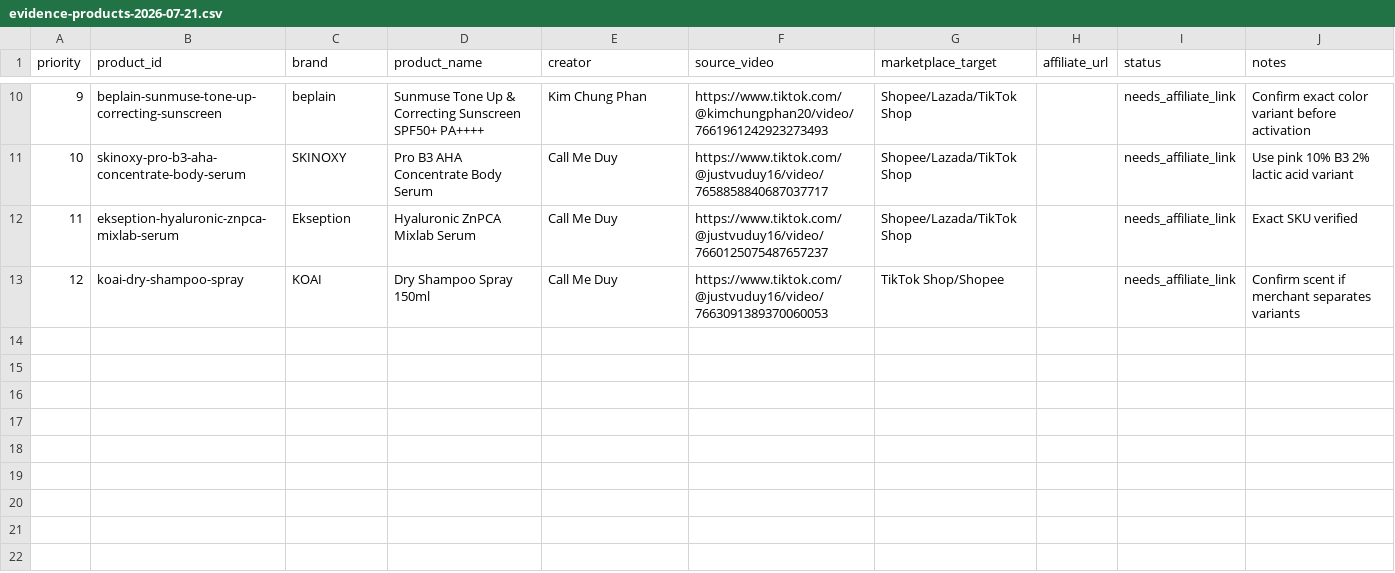
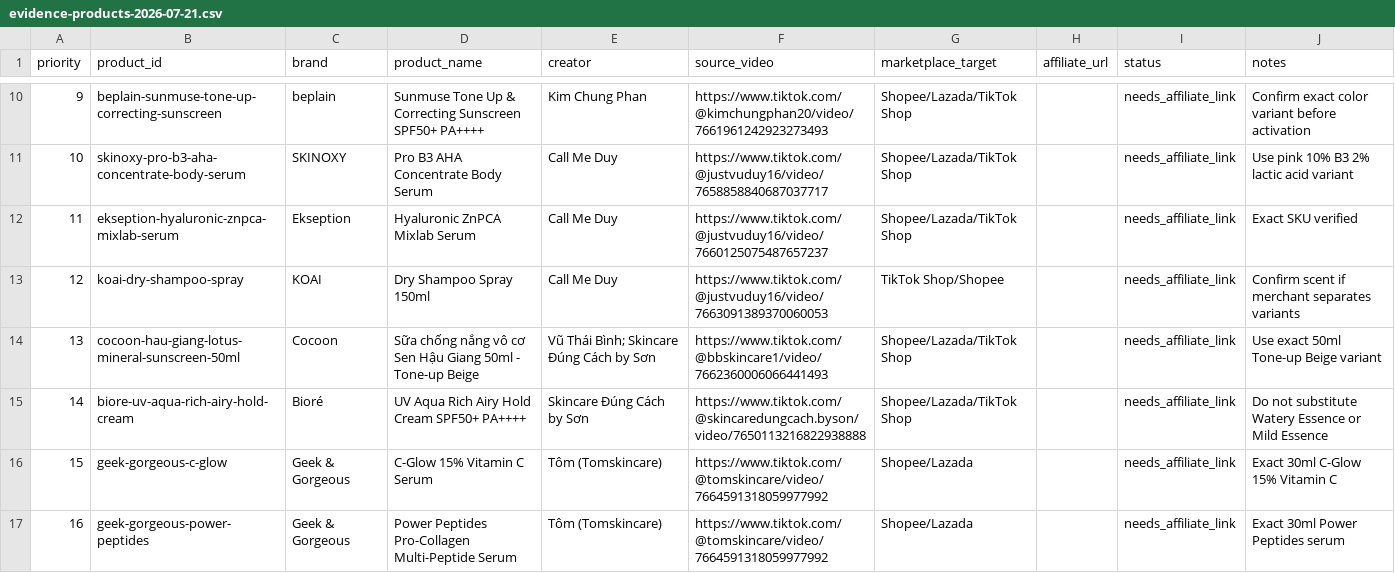
Before and after one commit to ungden/dep-radar, a CSV file: docs/affiliate/evidence-products-2026-07-21.csv, drawn as a sheet; only a part is shown, gaps mark what is left out; the diff names each change by its address in the sheet, - before the commit and + after, or states it on an @@ line.

Commit message:
feat: publish second verified creator product batch

```diff
--- a/docs/affiliate/evidence-products-2026-07-21.csv
+++ b/docs/affiliate/evidence-products-2026-07-21.csv
+row 14: 13 | cocoon-hau-giang-lotus-mineral-sunscreen-50ml | Cocoon | Sữa chống nắng vô cơ Sen Hậu Giang 50ml - Tone-up Beige | Vũ Thái Bình; Skincare Đúng Cách by Sơn | https://www.tiktok.com/@bbskincare1/video/7662360006066441493 | Shopee/Lazada/TikTok Shop |  | needs_affiliate_link | Use exact 50ml Tone-up Beige variant
+row 15: 14 | biore-uv-aqua-rich-airy-hold-cream | Bioré | UV Aqua Rich Airy Hold Cream SPF50+ PA++++ | Skincare Đúng Cách by Sơn | https://www.tiktok.com/@skincaredungcach.byson/video/7650113216822938888 | Shopee/Lazada/TikTok Shop |  | needs_affiliate_link | Do not substitute Watery Essence or Mild Essence
+row 16: 15 | geek-gorgeous-c-glow | Geek & Gorgeous | C-Glow 15% Vitamin C Serum | Tôm (Tomskincare) | https://www.tiktok.com/@tomskincare/video/7664591318059977992 | Shopee/Lazada |  | needs_affiliate_link | Exact 30ml C-Glow 15% Vitamin C
+row 17: 16 | geek-gorgeous-power-peptides | Geek & Gorgeous | Power Peptides Pro-Collagen Multi-Peptide Serum | Tôm (Tomskincare) | https://www.tiktok.com/@tomskincare/video/7664591318059977992 | Shopee/Lazada |  | needs_affiliate_link | Exact 30ml Power Peptides serum
```
Also changed, not shown: 6 other files.
